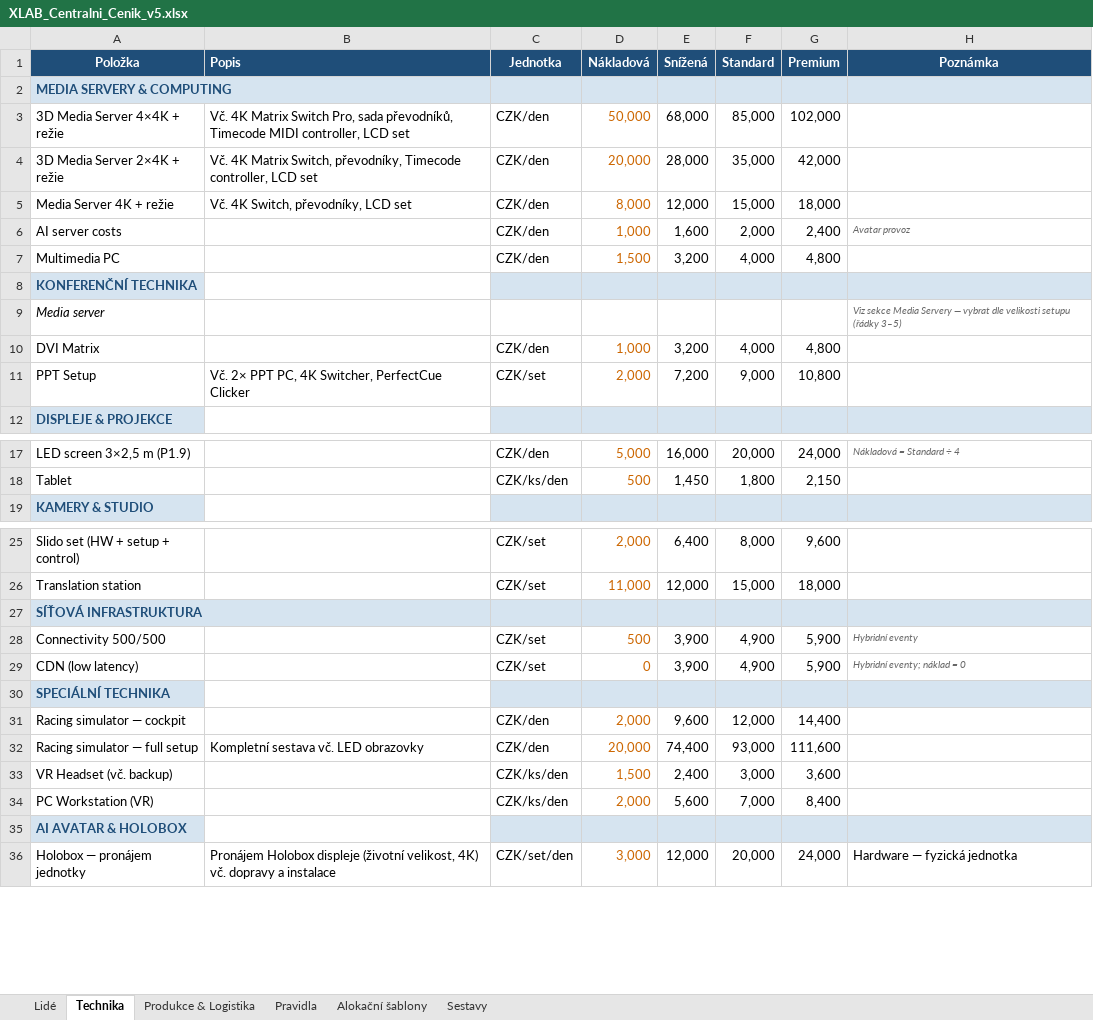
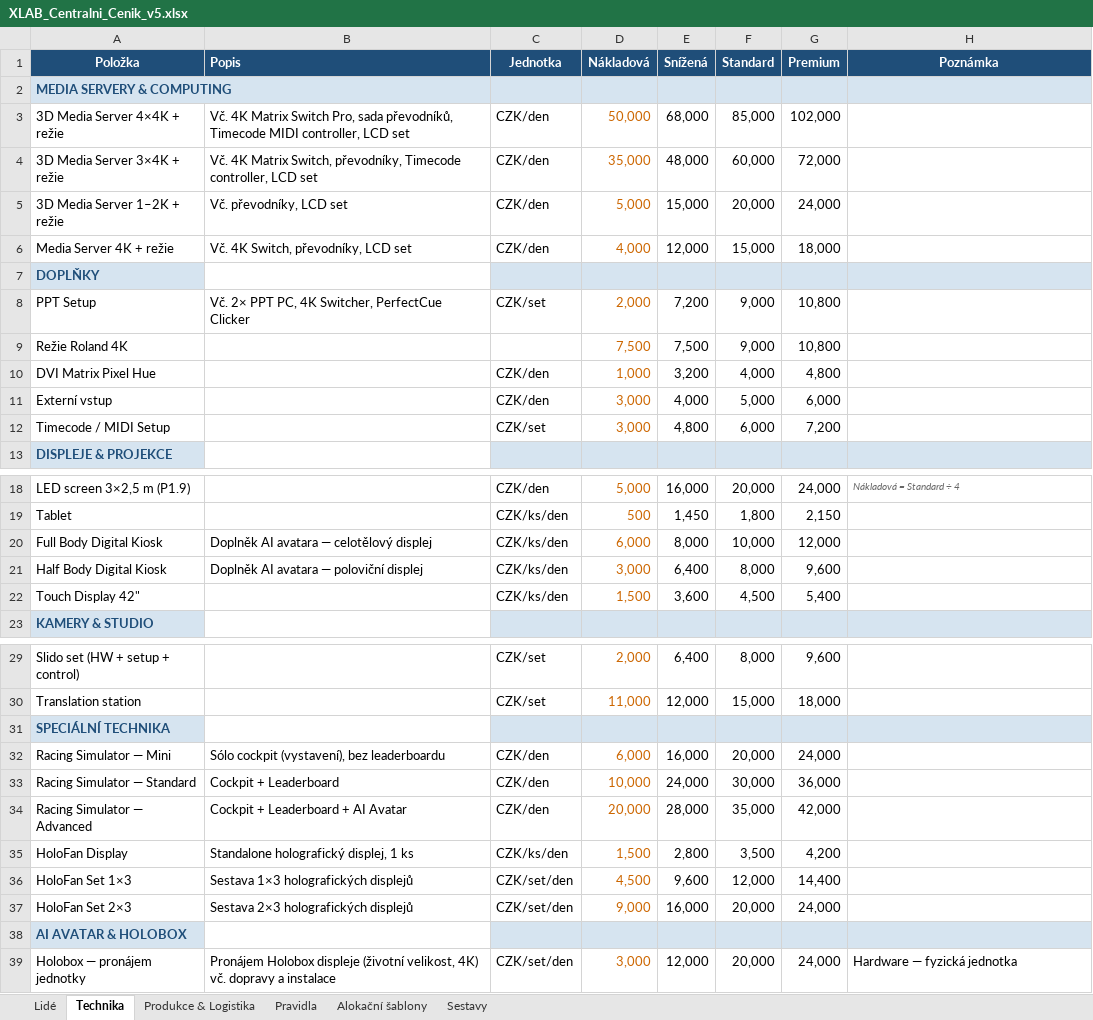
Before and after one commit to jtrjtrjtr/XLAB_OFFICE_AUTOMATION, an Excel workbook: skills/xlab-pricing/data/XLAB_Centralni_Cenik_v5.xlsx, sheet Technika, drawn as a sheet; only a part is shown, gaps mark what is left out; values as stored, in another font and other column widths than the file's, no borders; removed rows and columns are numbered as before the commit, all else as after; the diff names each change by its address in the sheet, - before the commit and + after, or states it on an @@ line.

Commit message:
wip: local skills work — xlab-content rework, new events/locations/social/tenders, pricing updates

```diff
--- a/skills/xlab-pricing/data/XLAB_Centralni_Cenik_v5.xlsx (sheet Technika)
+++ b/skills/xlab-pricing/data/XLAB_Centralni_Cenik_v5.xlsx (sheet Technika)
-row 4: 3D Media Server 2×4K + režie | Vč. 4K Matrix Switch, převodníky, Timecode controller, LCD set | CZK/den | 20,000 | 28,000 | 35,000 | 42,000
+row 4: 3D Media Server 3×4K + režie | Vč. 4K Matrix Switch, převodníky, Timecode controller, LCD set | CZK/den | 35,000 | 48,000 | 60,000 | 72,000
+row 5: 3D Media Server 1–2K + režie | Vč. převodníky, LCD set | CZK/den | 5,000 | 15,000 | 20,000 | 24,000
-D6 (Nákladová): 8,000
+D6 (Nákladová): 4,000
-row 6: AI server costs |  | CZK/den | 1,000 | 1,600 | 2,000 | 2,400 | Avatar provoz
-row 7: Multimedia PC |  | CZK/den | 1,500 | 3,200 | 4,000 | 4,800
-A7 (Položka): KONFERENČNÍ TECHNIKA
+A7 (Položka): DOPLŇKY
-row 9: Media server |  |  |  |  |  |  | Viz sekce Media Servery — vybrat dle velikosti setupu (řádky 3–5)
-row 10: DVI Matrix |  | CZK/den | 1,000 | 3,200 | 4,000 | 4,800
+row 9: Režie Roland 4K |  |  | 7,500 | 7,500 | 9,000 | 10,800
+row 10: DVI Matrix Pixel Hue |  | CZK/den | 1,000 | 3,200 | 4,000 | 4,800
+row 11: Externí vstup |  | CZK/den | 3,000 | 4,000 | 5,000 | 6,000
+row 12: Timecode / MIDI Setup |  | CZK/set | 3,000 | 4,800 | 6,000 | 7,200
+row 20: Full Body Digital Kiosk | Doplněk AI avatara — celotělový displej | CZK/ks/den | 6,000 | 8,000 | 10,000 | 12,000
+row 21: Half Body Digital Kiosk | Doplněk AI avatara — poloviční displej | CZK/ks/den | 3,000 | 6,400 | 8,000 | 9,600
+row 22: Touch Display 42" |  | CZK/ks/den | 1,500 | 3,600 | 4,500 | 5,400
-row 27: SÍŤOVÁ INFRASTRUKTURA
-row 28: Connectivity 500/500 |  | CZK/set | 500 | 3,900 | 4,900 | 5,900 | Hybridní eventy
-row 29: CDN (low latency) |  | CZK/set | 0 | 3,900 | 4,900 | 5,900 | Hybridní eventy; náklad = 0
+row 32: Racing Simulator — Mini | Sólo cockpit (vystavení), bez leaderboardu | CZK/den | 6,000 | 16,000 | 20,000 | 24,000
+row 33: Racing Simulator — Standard | Cockpit + Leaderboard | CZK/den | 10,000 | 24,000 | 30,000 | 36,000
+row 34: Racing Simulator — Advanced | Cockpit + Leaderboard + AI Avatar | CZK/den | 20,000 | 28,000 | 35,000 | 42,000
+row 35: HoloFan Display | Standalone holografický displej, 1 ks | CZK/ks/den | 1,500 | 2,800 | 3,500 | 4,200
-A36 (Položka): Racing simulator — cockpit
+A36 (Položka): HoloFan Set 1×3
-B36 (Popis): (empty)
+B36 (Popis): Sestava 1×3 holografických displejů
-C36 (Jednotka): CZK/den
+C36 (Jednotka): CZK/set/den
-D36 (Nákladová): 2,000
+D36 (Nákladová): 4,500
-row 32: Racing simulator — full setup | Kompletní sestava vč. LED obrazovky | CZK/den | 20,000 | 74,400 | 93,000 | 111,600
-row 33: VR Headset (vč. backup) |  | CZK/ks/den | 1,500 | 2,400 | 3,000 | 3,600
-row 34: PC Workstation (VR) |  | CZK/ks/den | 2,000 | 5,600 | 7,000 | 8,400
+row 37: HoloFan Set 2×3 | Sestava 2×3 holografických displejů | CZK/set/den | 9,000 | 16,000 | 20,000 | 24,000
```
Also changed, not shown: 48 other files.
